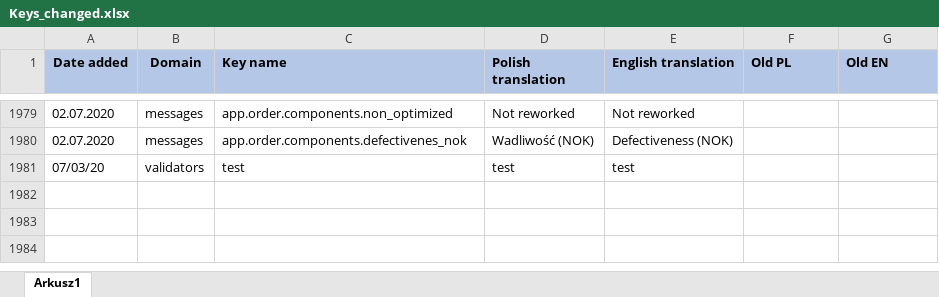
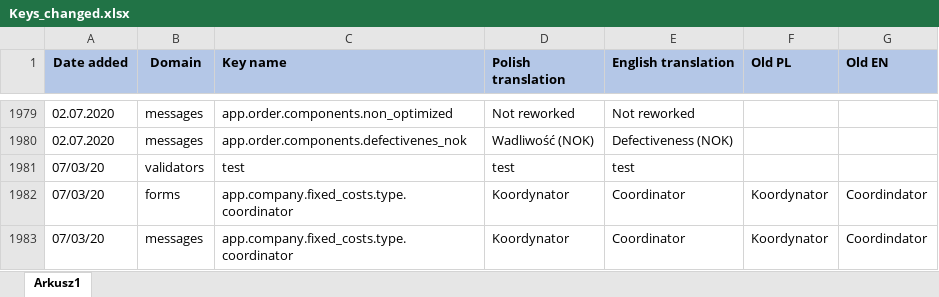
Before and after one commit to Starrky/EXS-Automation-Release, an Excel workbook: Logs/Keys_changed.xlsx, sheet Arkusz1, drawn as a sheet; only a part is shown, gaps mark what is left out; values as stored, in another font and other column widths than the file's, no borders; conditional formats and table styles not drawn; the diff names each change by its address in the sheet, - before the commit and + after, or states it on an @@ line.

```diff
--- a/Logs/Keys_changed.xlsx (sheet Arkusz1)
+++ b/Logs/Keys_changed.xlsx (sheet Arkusz1)
+row 1982: 07/03/20 | forms | app.company.fixed_costs.type.coordinator | Koordynator | Coordinator | Koordynator | Coordindator
+row 1983: 07/03/20 | messages | app.company.fixed_costs.type.coordinator | Koordynator | Coordinator | Koordynator | Coordindator
```
Also changed, not shown: 2 other files.
